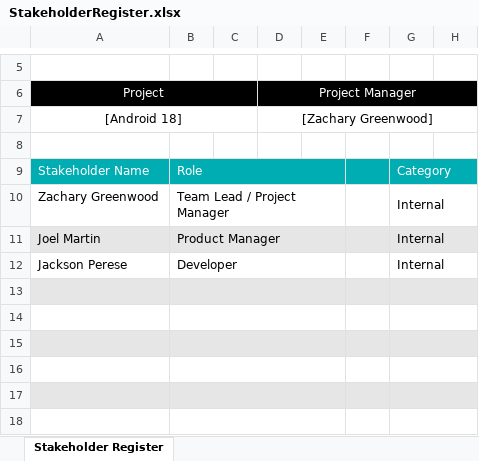
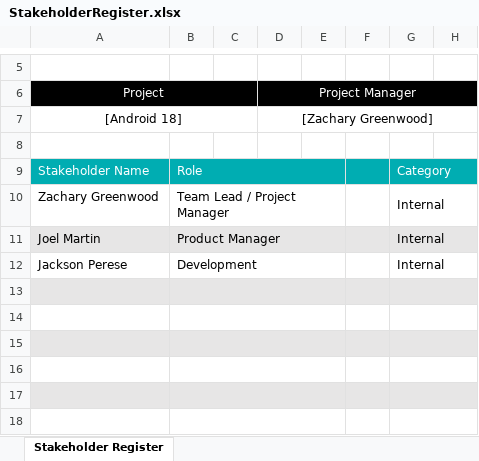
Before and after one commit to darknode-byte/Android-18-Project, an Excel workbook: StakeholderRegister.xlsx, sheet Stakeholder Register, drawn as a sheet; only a part is shown, gaps mark what is left out; values as stored, in another font and other column widths than the file's, no borders; charts and pictures not drawn; the diff names each change by its address in the sheet, - before the commit and + after, or states it on an @@ line.

Commit message:
stakeholder update

```diff
--- a/StakeholderRegister.xlsx (sheet Stakeholder Register)
+++ b/StakeholderRegister.xlsx (sheet Stakeholder Register)
-B12: Developer
+B12: Development
```
